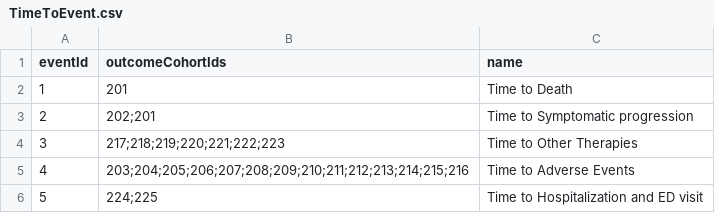
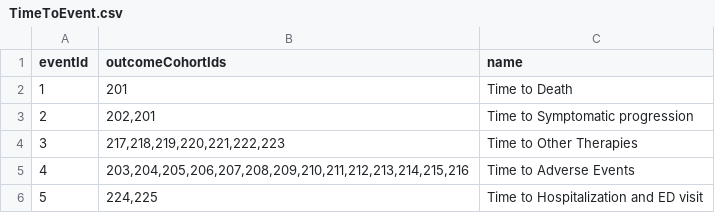
Before and after one commit to OdyOSG/PioneerTreatmentPathways, a CSV file: inst/settings/TimeToEvent.csv, drawn as a sheet.

Commit message:
time to event fix

```diff
--- a/inst/settings/TimeToEvent.csv
+++ b/inst/settings/TimeToEvent.csv
@@ -2,5 +2,5 @@ eventId,outcomeCohortIds,name
 1,201,Time to Death
-2,202;201,Time to Symptomatic progression
-3,217;218;219;220;221;222;223,Time to Other Therapies
-4,203;204;205;206;207;208;209;210;211;212;213;214;215;216,Time to Adverse Events
-5,224;225,Time to Hospitalization and ED visit
+2,"202,201",Time to Symptomatic progression
+3,"217,218,219,220,221,222,223",Time to Other Therapies
+4,"203,204,205,206,207,208,209,210,211,212,213,214,215,216",Time to Adverse Events
+5,"224,225",Time to Hospitalization and ED visit
```
